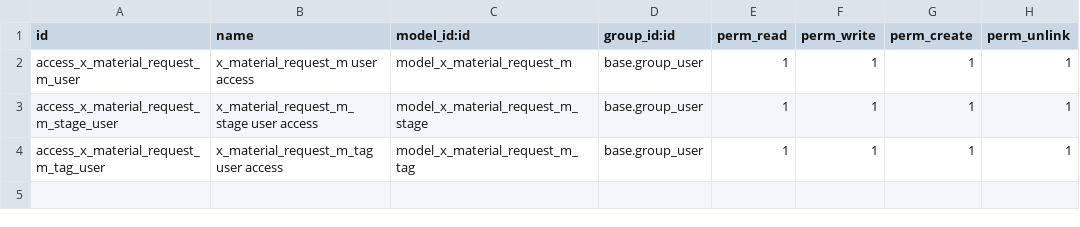
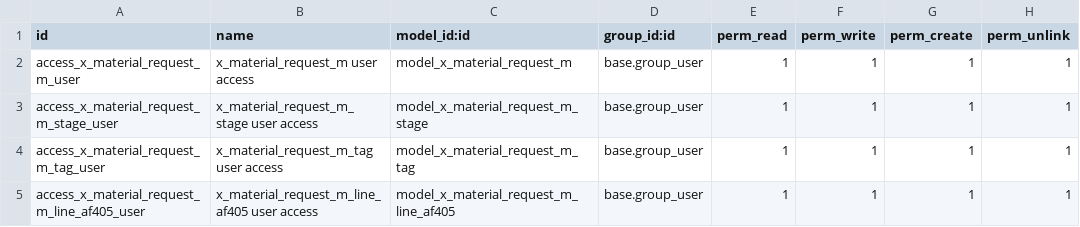
Before and after one commit to sanjayaWjinasena/BugFix-MRP, a CSV file: security/ir.model.access.csv, drawn as a sheet; the diff names each change by its address in the sheet, - before the commit and + after, or states it on an @@ line.

Commit message:
v0.0.16: port x_material_request_m_line_af405 model + un-TODO the O2M
models/x_material_request_m_line_af405.py (new):
  Studio-created custom model. 3 Studio x_* fields verified via
  RPC on Clear-DB (0 rows there):
    x_name             Char, "Description"
    x_studio_sequence  Integer
    x_material_request_m_id  Many2one x_material_request_m (parent)
  Order x_studio_sequence asc, rec_name x_name.

models/x_material_request_m.py:
  x_material_request_m_line_ids_af086 TODO comment replaced with
  the real One2many pointing at x_material_request_m_line_af405
  via x_material_request_m_id inverse.

security/ir_model_pins.xml:
  * Added model_x_material_request_m_line_af405 pin.
  * Removed stale model_x_sales_report_type pin (that model owned
    by Jinasena_Masterdata_Reporting since v0.0.13; local pin was
    an artefact of an earlier session and wasn't referenced).

security/ir.model.access.csv:
  Added base.group_user rw access for x_material_request_m_line_af405.

Referenced by 1 Clear-DB view (8745, primary form for
x_material_request_m) which BugFix-MRP has not ported yet. Model
port unblocks that view for a future commit.

No new manifest deps.

```diff
--- a/security/ir.model.access.csv
+++ b/security/ir.model.access.csv
+row 5: access_x_material_request_m_line_af405_user | x_material_request_m_line_af405 user access | model_x_material_request_m_line_af405 | base.group_user | 1 | 1 | 1 | 1
```
Also changed, not shown: 5 other files.
